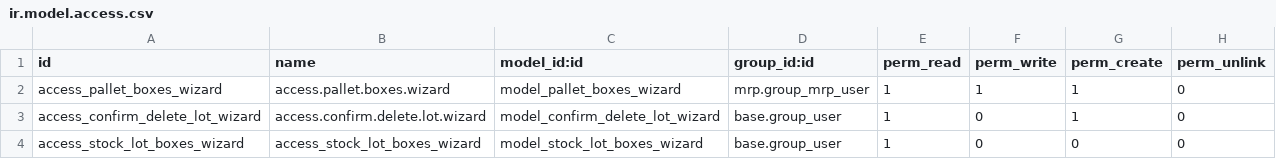
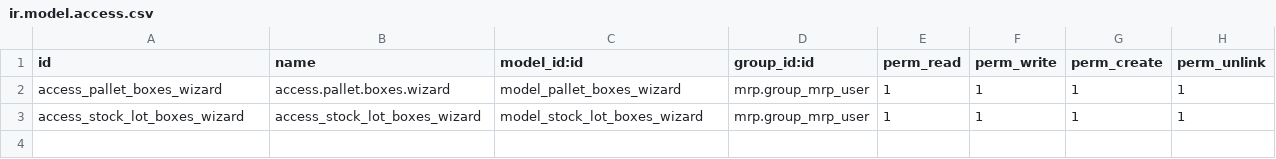
Before and after one commit to antoniocanovas/addons-inpl, a CSV file: mrp_inplast/security/ir.model.access.csv, drawn as a sheet.

```diff
--- a/mrp_inplast/security/ir.model.access.csv
+++ b/mrp_inplast/security/ir.model.access.csv
@@ -1,4 +1,3 @@
 "id","name","model_id:id","group_id:id","perm_read","perm_write","perm_create","perm_unlink"
-"access_pallet_boxes_wizard","access.pallet.boxes.wizard","model_pallet_boxes_wizard","mrp.group_mrp_user",1,1,1,0
-"access_confirm_delete_lot_wizard","access.confirm.delete.lot.wizard","model_confirm_delete_lot_wizard","base.group_user",1,0,1,0
-access_stock_lot_boxes_wizard,access_stock_lot_boxes_wizard,model_stock_lot_boxes_wizard,base.group_user,1,0,0,0
+"access_pallet_boxes_wizard","access.pallet.boxes.wizard","model_pallet_boxes_wizard","mrp.group_mrp_user",1,1,1,1
+"access_stock_lot_boxes_wizard","access_stock_lot_boxes_wizard","model_stock_lot_boxes_wizard","mrp.group_mrp_user",1,1,1,1
```
Also changed, not shown: 9 other files.
